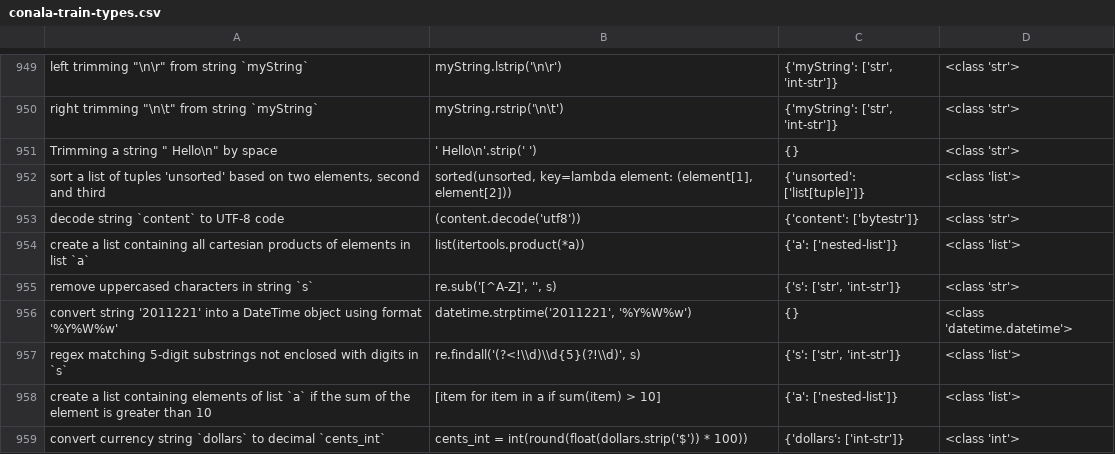
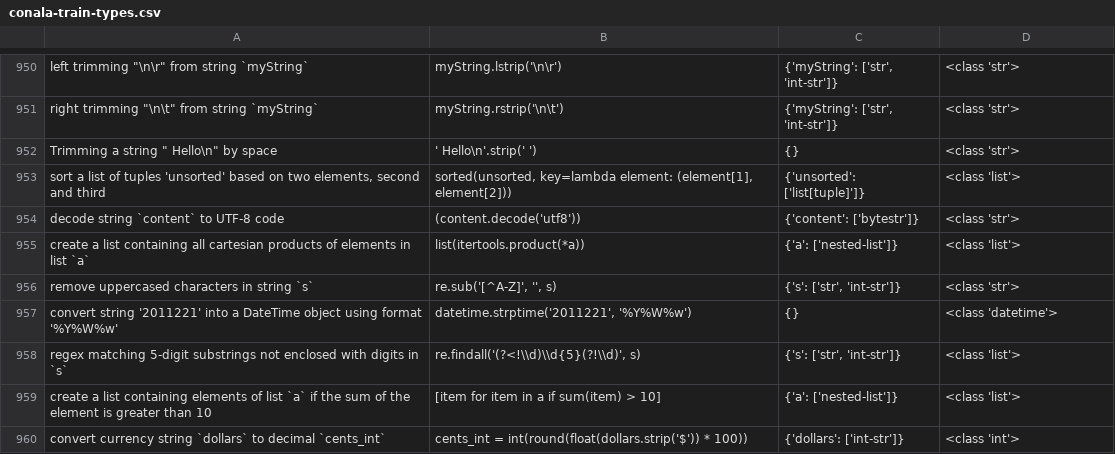
Before and after one commit to shraddhabarke/nl-to-types, a CSV file: conala-train-types.csv, drawn as a sheet; only a part is shown, gaps mark what is left out; the diff covers the shown part only.

```diff
--- a/conala-train-types.csv
+++ b/conala-train-types.csv
@@ -955,3 +956,3 @@ decode string `content` to UTF-8 code,(content.decode('utf8')),"{'content': ['by
 remove uppercased characters in string `s`,"re.sub('[^A-Z]', '', s)","{'s': ['str', 'int-str']}",<class 'str'>
-convert string '2011221' into a DateTime object using format '%Y%W%w',"datetime.strptime('2011221', '%Y%W%w')",{},<class 'datetime.datetime'>
+convert string '2011221' into a DateTime object using format '%Y%W%w',"datetime.strptime('2011221', '%Y%W%w')",{},<class 'datetime'>
 regex matching 5-digit substrings not enclosed with digits in `s`,"re.findall('(?<!\\d)\\d{5}(?!\\d)', s)","{'s': ['str', 'int-str']}",<class 'list'>
```
Also changed, not shown: 1 added row and 53 edited cells elsewhere in this file.
